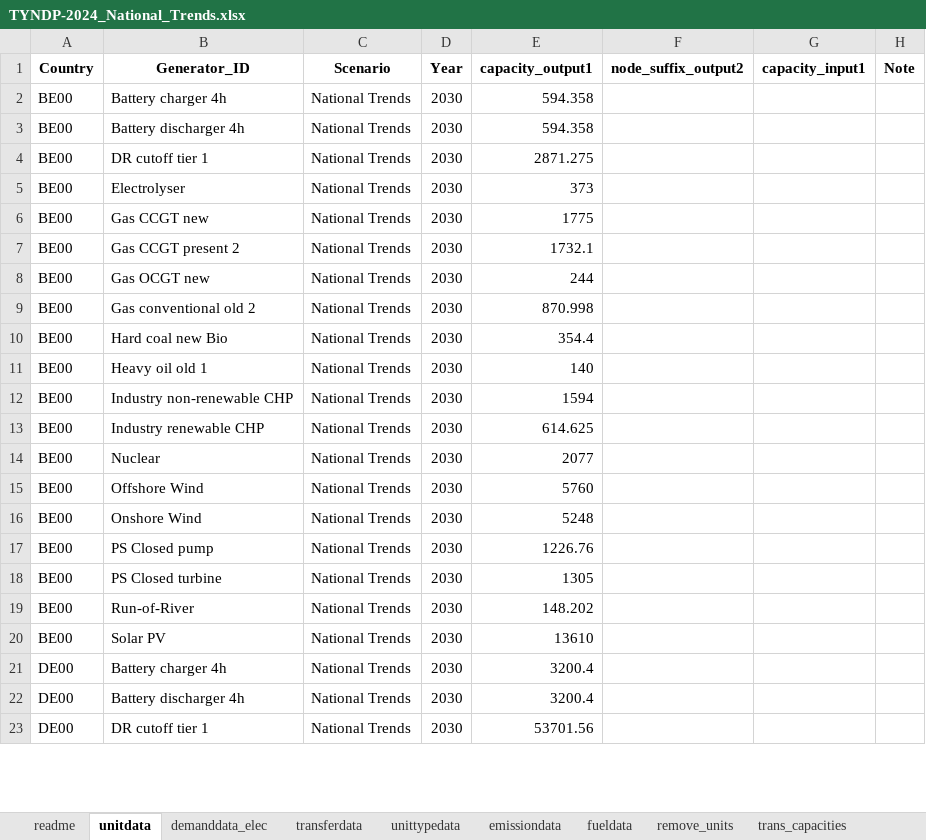
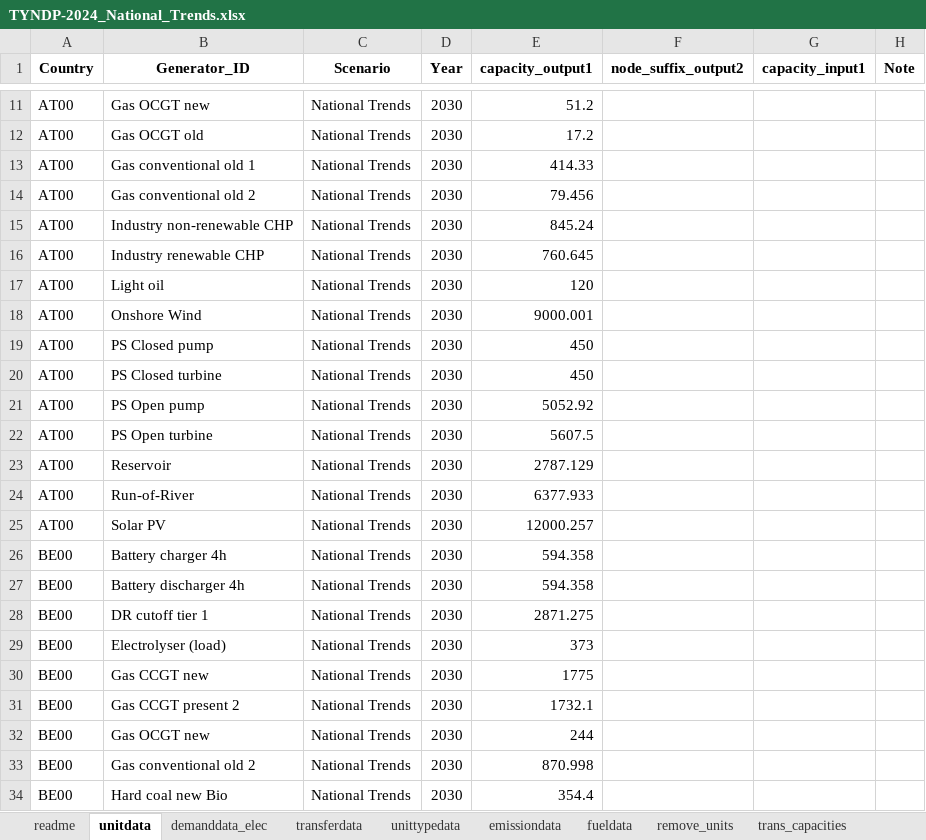
Before and after one commit to vttresearch/north_european_model, an Excel workbook: src_files/data_files/TYNDP-2024_National_Trends.xlsx, sheet unitdata, drawn as a sheet; only a part is shown, gaps mark what is left out; the shorter side is filled out with more unchanged rows; values as stored, in another font and other column widths than the file's, no borders; table styles not drawn; addresses are those after the commit; the diff covers the shown part only; the diff names each change by its address in the sheet, - before the commit and + after, or states it on an @@ line.

```diff
--- a/src_files/data_files/TYNDP-2024_National_Trends.xlsx (sheet unitdata)
+++ b/src_files/data_files/TYNDP-2024_National_Trends.xlsx (sheet unitdata)
+row 11: AT00 | Gas OCGT new | National Trends | 2030 | 51.2
+row 12: AT00 | Gas OCGT old | National Trends | 2030 | 17.2
+row 13: AT00 | Gas conventional old 1 | National Trends | 2030 | 414.33
+row 14: AT00 | Gas conventional old 2 | National Trends | 2030 | 79.456
+row 15: AT00 | Industry non-renewable CHP | National Trends | 2030 | 845.24
+row 16: AT00 | Industry renewable CHP | National Trends | 2030 | 760.645
+row 17: AT00 | Light oil | National Trends | 2030 | 120
+row 18: AT00 | Onshore Wind | National Trends | 2030 | 9000.001
+row 19: AT00 | PS Closed pump | National Trends | 2030 | 450
+row 20: AT00 | PS Closed turbine | National Trends | 2030 | 450
+row 21: AT00 | PS Open pump | National Trends | 2030 | 5052.92
+row 22: AT00 | PS Open turbine | National Trends | 2030 | 5607.5
+row 23: AT00 | Reservoir | National Trends | 2030 | 2787.129
+row 24: AT00 | Run-of-River | National Trends | 2030 | 6377.933
+row 25: AT00 | Solar PV | National Trends | 2030 | 12000.257
-B29 (Generator_ID): Electrolyser
+B29 (Generator_ID): Electrolyser (load)
```
Also changed, not shown: 53 added rows and 32 edited cells elsewhere in this sheet, sheet trans_capacities, sheet transferdata, sheet demanddata_elec, sheet readme, other sheet tabs, formulas that keep their value, hidden cells, 2 other files.
